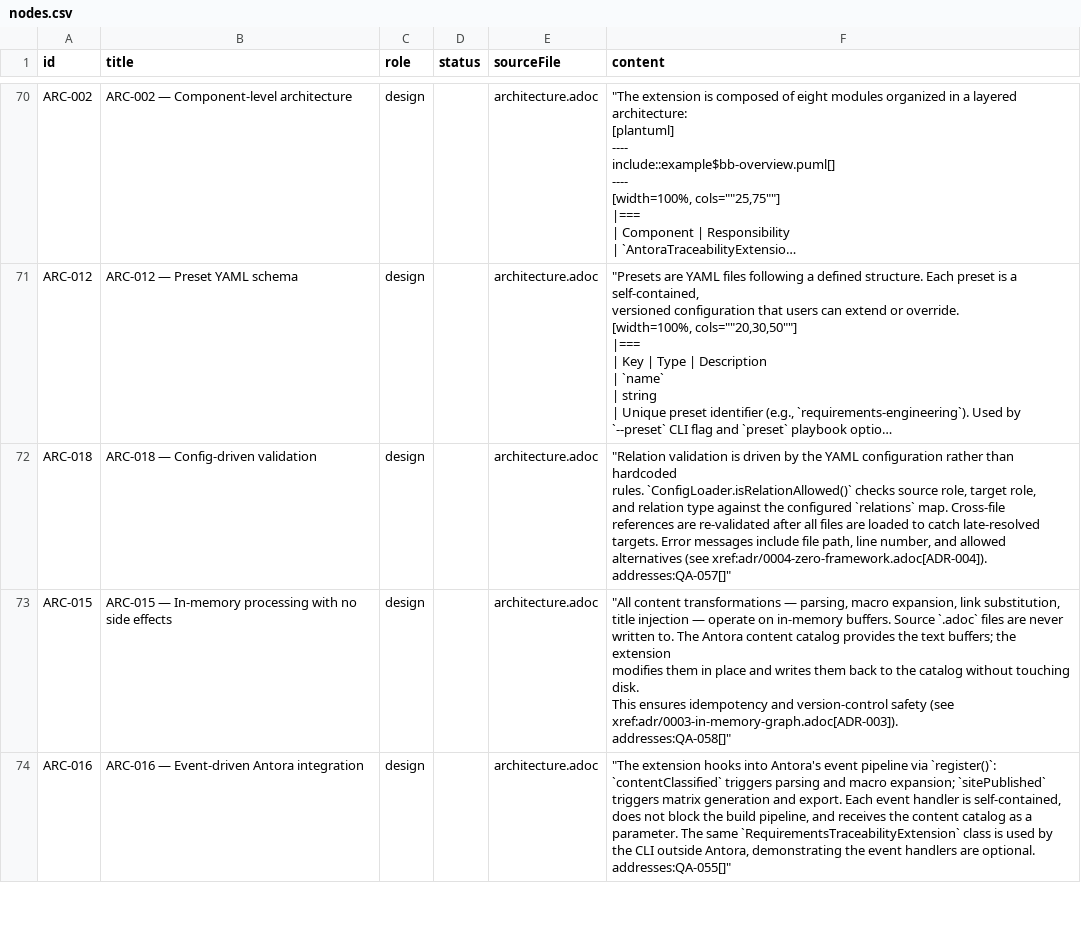
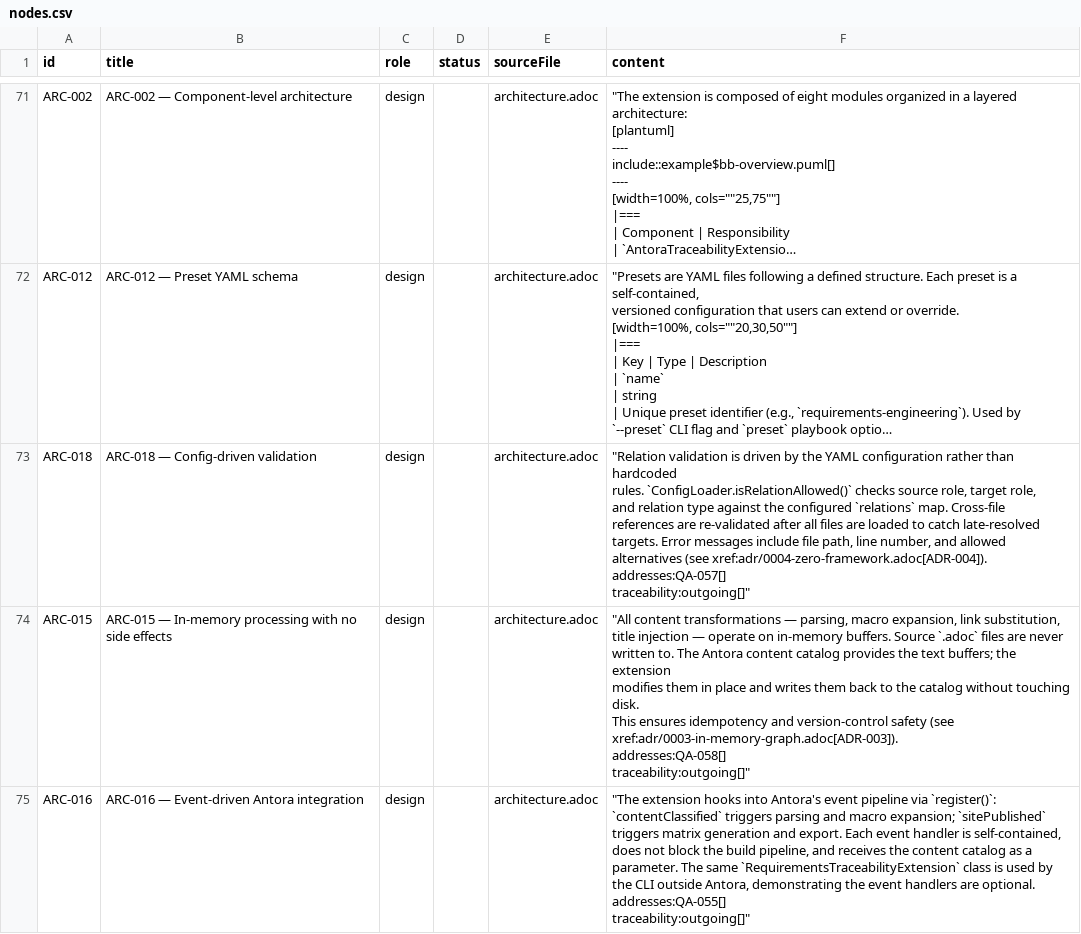
Before and after one commit to rattermeyer/antora-tracer, a CSV file: examples/modules/ROOT/attachments/traceability/nodes.csv, drawn as a sheet; only a part is shown, gaps mark what is left out; long unchanged cells end in …; addresses are those after the commit; ↵ is a line break in a cell; the diff covers the shown part only; the diff names each change by its address in the sheet, - before the commit and + after, or states it on an @@ line.

Commit message:
feat(cli): add next-id command for ID allocation
- TraceabilityGraph.getNextId(prefix): max+1 with auto-detected padding
- CLI: antora-tracer next-id --prefix REQ -i docs/
- ARC-023: CLI Tool architecture item
- REQ-055: next-id requirement
- Example site updated (92 items, 137 relationships, 0/0)

```diff
--- a/examples/modules/ROOT/attachments/traceability/nodes.csv
+++ b/examples/modules/ROOT/attachments/traceability/nodes.csv
-F73 (content): …(see xref:adr/0004-zero-framework.adoc[ADR-004]). ↵ addresses:QA-057[]"
+F73 (content): …(see xref:adr/0004-zero-framework.adoc[ADR-004]). ↵ addresses:QA-057[] ↵ traceability:outgoing[]"
-F74 (content): …(see ↵ xref:adr/0003-in-memory-graph.adoc[ADR-003]). ↵ addresses:QA-058[]"
+F74 (content): …(see ↵ xref:adr/0003-in-memory-graph.adoc[ADR-003]). ↵ addresses:QA-058[] ↵ traceability:outgoing[]"
-F75 (content): …are optional. ↵ addresses:QA-055[]"
+F75 (content): …are optional. ↵ addresses:QA-055[] ↵ traceability:outgoing[]"
```
Also changed, not shown: 2 added rows and 5 edited cells elsewhere in this file, examples/modules/ROOT/attachments/traceability/matrix-requirements-design.csv, examples/modules/ROOT/attachments/traceability/matrix-requirements-tests.csv, 19 other files.
